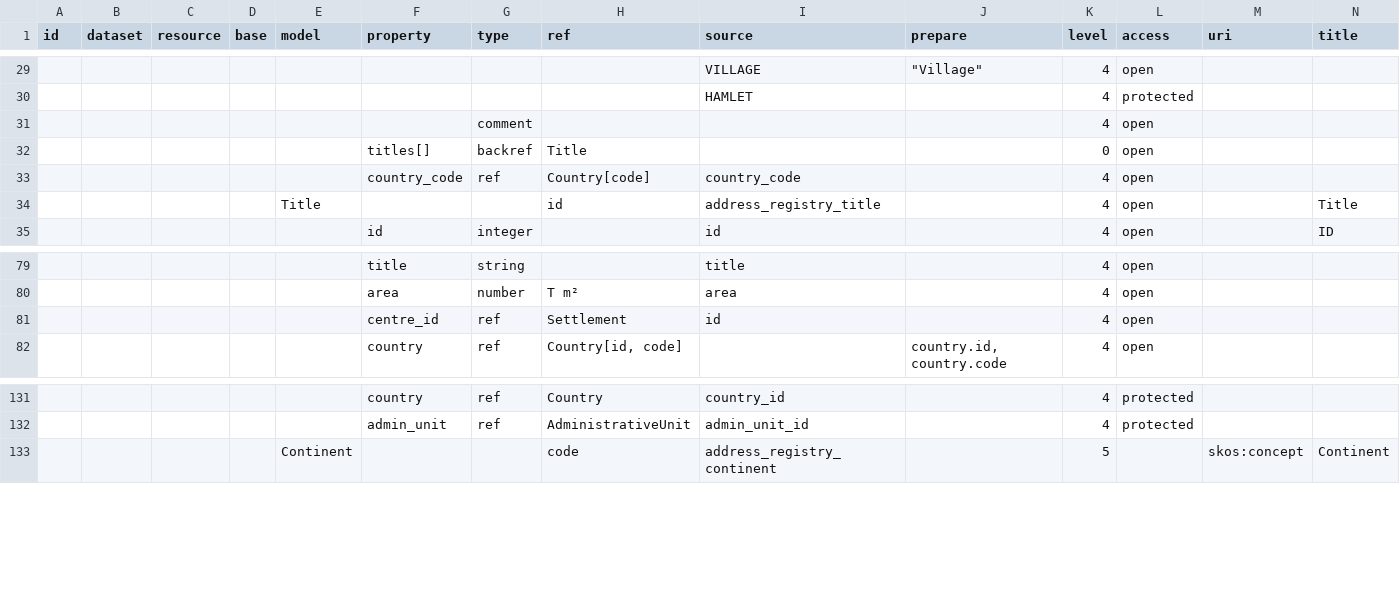
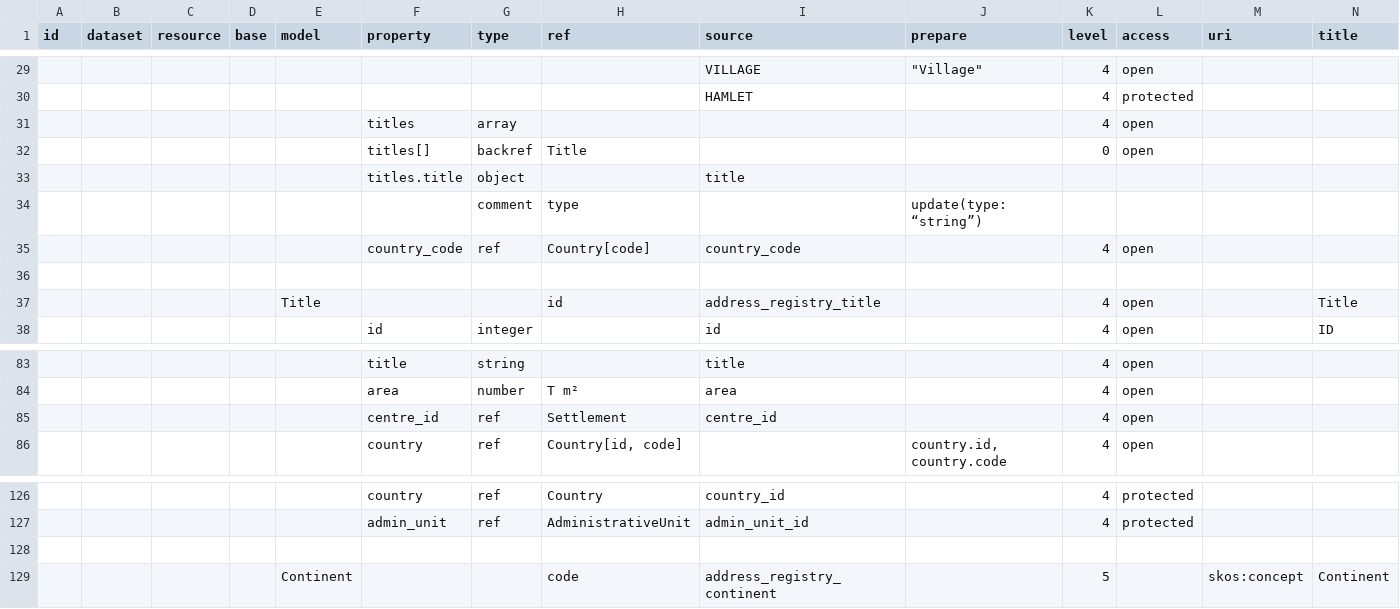
Before and after one commit to atviriduomenys/demo-saltiniai, a CSV file: manifest/datasets/gov/vssa/demo/sql/sdsa.csv, drawn as a sheet; only a part is shown, gaps mark what is left out; addresses are those after the commit; rows hold the shown columns only; the diff covers the shown part only; the diff names each change by its address in the sheet, - before the commit and + after, or states it on an @@ line.

```diff
--- a/manifest/datasets/gov/vssa/demo/sql/sdsa.csv
+++ b/manifest/datasets/gov/vssa/demo/sql/sdsa.csv
-F31 (property): (empty)
+F31 (property): titles
-G31 (type): comment
+G31 (type): array
+row 33:  |  |  |  |  | titles.title | object |  | title
+row 34:  |  |  |  |  |  | comment | type |  | update(type: “string”)
+row 36: (empty)
-I85 (source): id
+I85 (source): centre_id
+row 128: (empty)
```
Also changed, not shown: 8 added rows, 16 removed rows, 8 moved rows and 3 edited cells elsewhere in this file, 1 other file.
